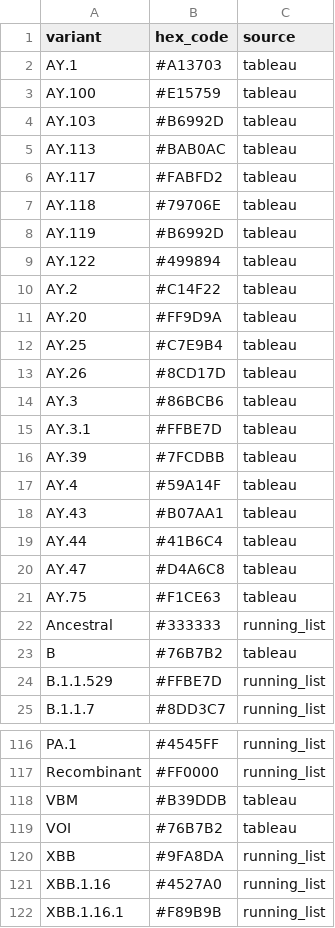
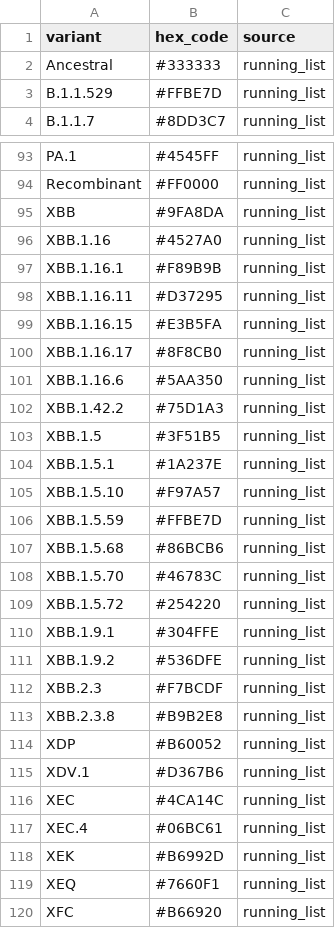
Before and after one commit to NW-PaGe/lineage-classification-cdc, a CSV file: pull_hexcodes/final_augmented_runninglist.csv, drawn as a sheet; only a part is shown, gaps mark what is left out; the shorter side is filled out with more unchanged rows; removed rows and columns are numbered as before the commit, all else as after; the diff covers the shown part only; the diff names each change by its address in the sheet, - before the commit and + after, or states it on an @@ line.

```diff
--- a/pull_hexcodes/final_augmented_runninglist.csv
+++ b/pull_hexcodes/final_augmented_runninglist.csv
-row 2: AY.1 | #A13703 | tableau
-row 3: AY.100 | #E15759 | tableau
-row 4: AY.103 | #B6992D | tableau
-row 5: AY.113 | #BAB0AC | tableau
-row 6: AY.117 | #FABFD2 | tableau
-row 7: AY.118 | #79706E | tableau
-row 8: AY.119 | #B6992D | tableau
-row 9: AY.122 | #499894 | tableau
-row 10: AY.2 | #C14F22 | tableau
-row 11: AY.20 | #FF9D9A | tableau
-row 12: AY.25 | #C7E9B4 | tableau
-row 13: AY.26 | #8CD17D | tableau
-row 14: AY.3 | #86BCB6 | tableau
-row 15: AY.3.1 | #FFBE7D | tableau
-row 16: AY.39 | #7FCDBB | tableau
-row 17: AY.4 | #59A14F | tableau
-row 18: AY.43 | #B07AA1 | tableau
-row 19: AY.44 | #41B6C4 | tableau
-row 20: AY.47 | #D4A6C8 | tableau
-row 21: AY.75 | #F1CE63 | tableau
-row 23: B | #76B7B2 | tableau
-row 118: VBM | #B39DDB | tableau
-row 119: VOI | #76B7B2 | tableau
```
Also changed, not shown: 1 added row and 10 removed rows elsewhere in this file, 2 other files.
